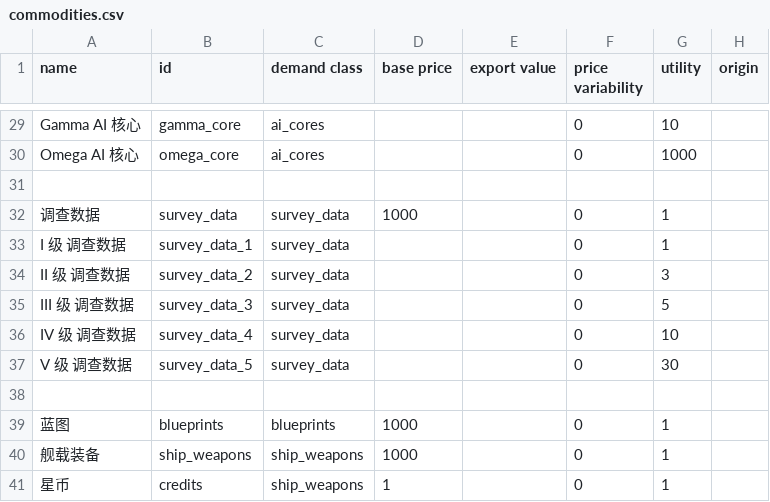
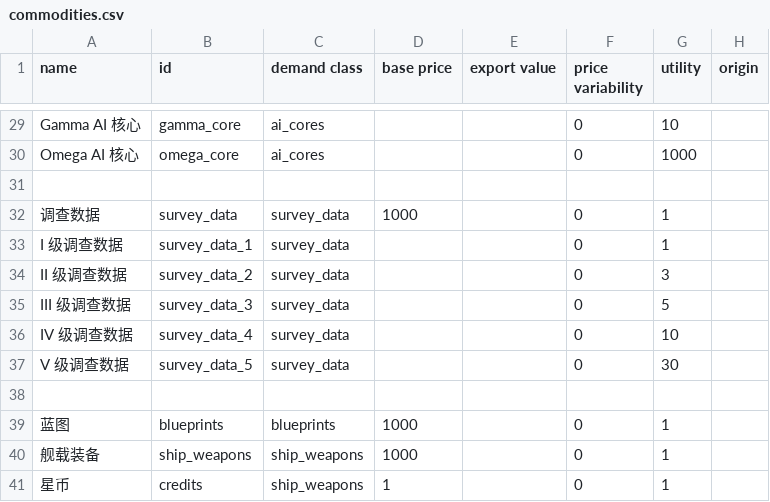
Before and after one commit to TruthOriginem/Starsector-Localization-CN, a CSV file: localization/data/campaign/commodities.csv, drawn as a sheet; only a part is shown, gaps mark what is left out; the diff names each change by its address in the sheet, - before the commit and + after, or states it on an @@ line.

```diff
--- a/localization/data/campaign/commodities.csv
+++ b/localization/data/campaign/commodities.csv
-A33 (name): I 级 调查数据
+A33 (name): I 级调查数据
-A34 (name): II 级 调查数据
+A34 (name): II 级调查数据
-A35 (name): III 级 调查数据
+A35 (name): III 级调查数据
-A36 (name): IV 级 调查数据
+A36 (name): IV 级调查数据
-A37 (name): V 级 调查数据
+A37 (name): V 级调查数据
```
Also changed, not shown: localization/data/campaign/abilities.csv, localization/data/characters/skills/skill_data.csv, 26 other files.
